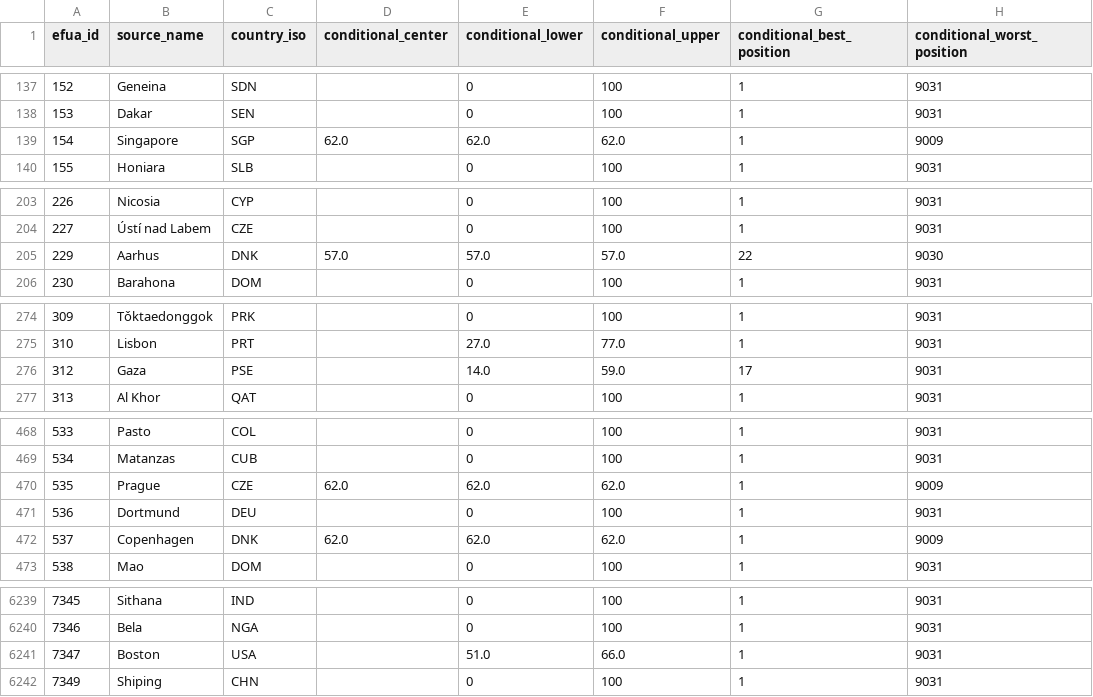
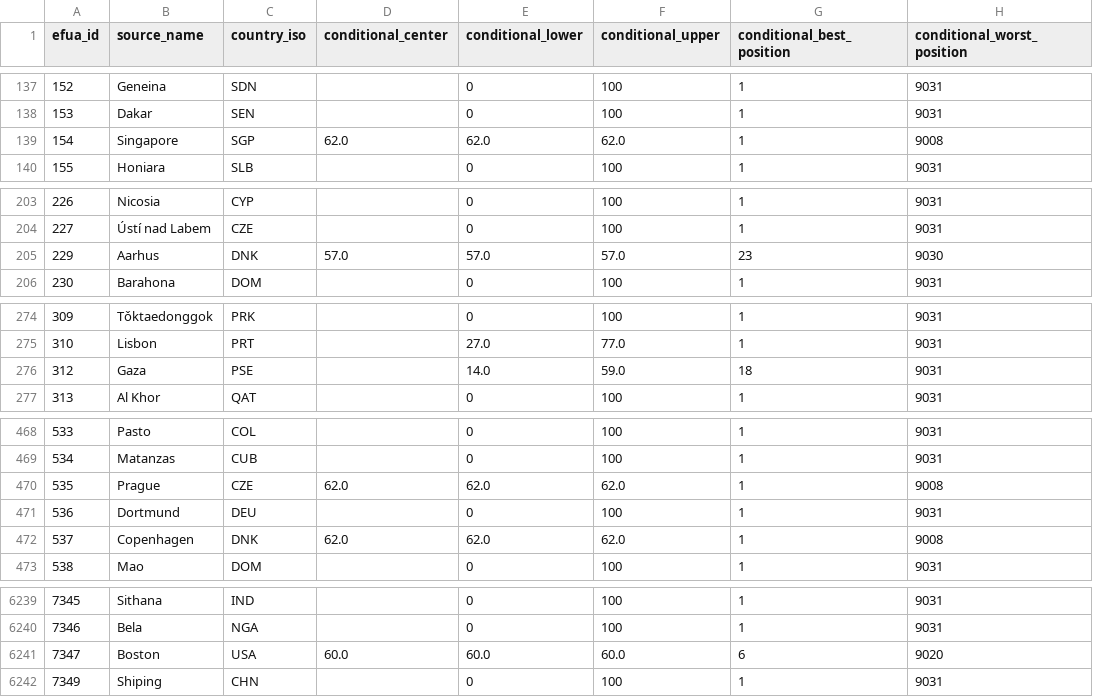
Before and after one commit to realmorrisliu/realmorrisliu.com, a CSV file: docs/data/cci-local-2026-rank-audit.csv, drawn as a sheet; only a part is shown, gaps mark what is left out; the diff covers the shown part only; the diff names each change by its address in the sheet, - before the commit and + after, or states it on an @@ line.

Commit message:
docs(cci): complete Boston conditional security score

```diff
--- a/docs/data/cci-local-2026-rank-audit.csv
+++ b/docs/data/cci-local-2026-rank-audit.csv
-H139 (conditional_worst_position): 9009
+H139 (conditional_worst_position): 9008
-G205 (conditional_best_position): 22
+G205 (conditional_best_position): 23
-G276 (conditional_best_position): 17
+G276 (conditional_best_position): 18
-H470 (conditional_worst_position): 9009
+H470 (conditional_worst_position): 9008
-H472 (conditional_worst_position): 9009
+H472 (conditional_worst_position): 9008
-D6241 (conditional_center): (empty)
+D6241 (conditional_center): 60.0
-E6241 (conditional_lower): 51.0
+E6241 (conditional_lower): 60.0
-F6241 (conditional_upper): 66.0
+F6241 (conditional_upper): 60.0
-G6241 (conditional_best_position): 1
+G6241 (conditional_best_position): 6
-H6241 (conditional_worst_position): 9031
+H6241 (conditional_worst_position): 9020
```
Also changed, not shown: 11 edited cells elsewhere in this file, 9 other files.
